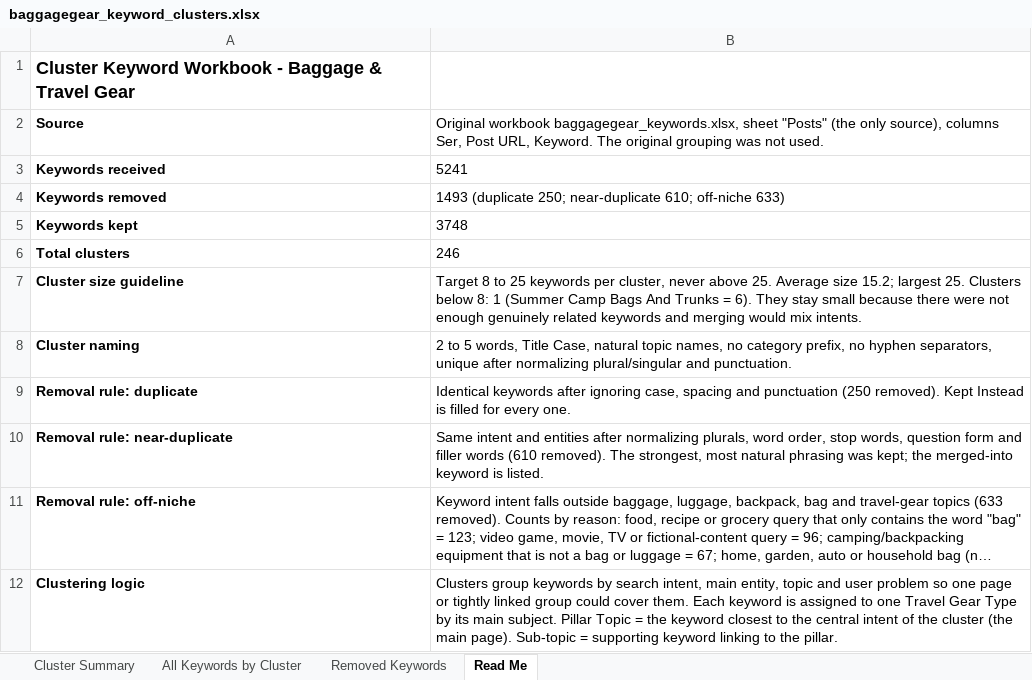
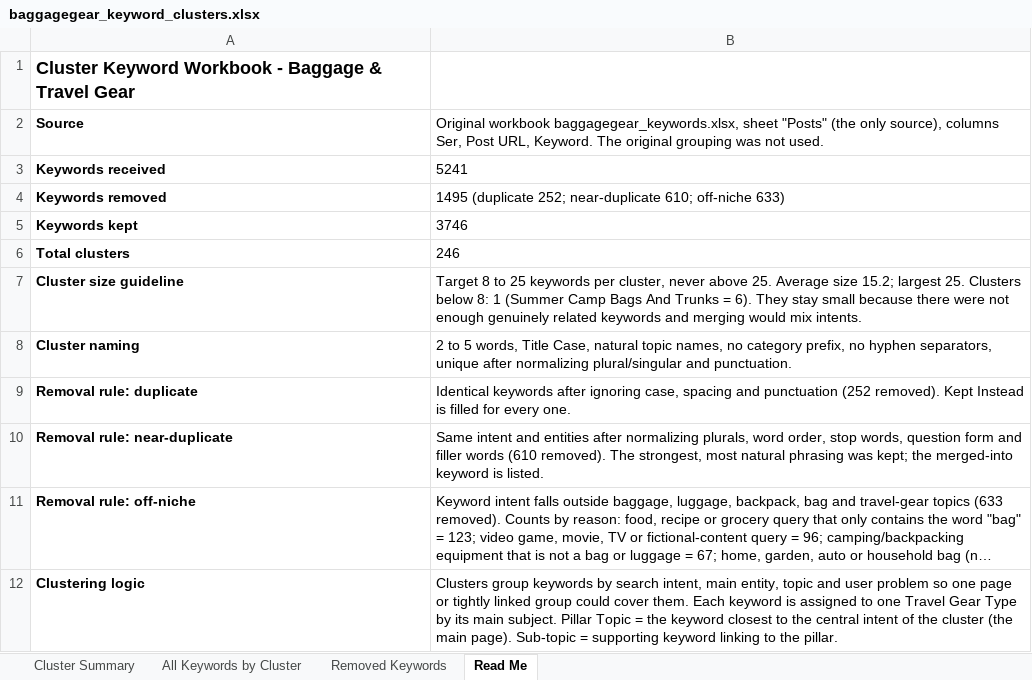
Before and after one commit to MMehediMasum/BaggageGear, an Excel workbook: baggagegear_keyword_clusters.xlsx, sheet Read Me, drawn as a sheet; only a part is shown; long unchanged cells end in …; values as stored, in another font and other column widths than the file's, no borders; the diff names each change by its address in the sheet, - before the commit and + after, or states it on an @@ line.

```diff
--- a/baggagegear_keyword_clusters.xlsx (sheet Read Me)
+++ b/baggagegear_keyword_clusters.xlsx (sheet Read Me)
-B4: 1493 (duplicate 250; near-duplicate 610;…
+B4: 1495 (duplicate 252; near-duplicate 610;…
-B5: 3748
+B5: 3746
-B9: …and punctuation (250 removed). Kept…
+B9: …and punctuation (252 removed). Kept…
```
Also changed, not shown: sheet Cluster Summary, sheet All Keywords by Cluster, sheet Removed Keywords, formulas that keep their value.
